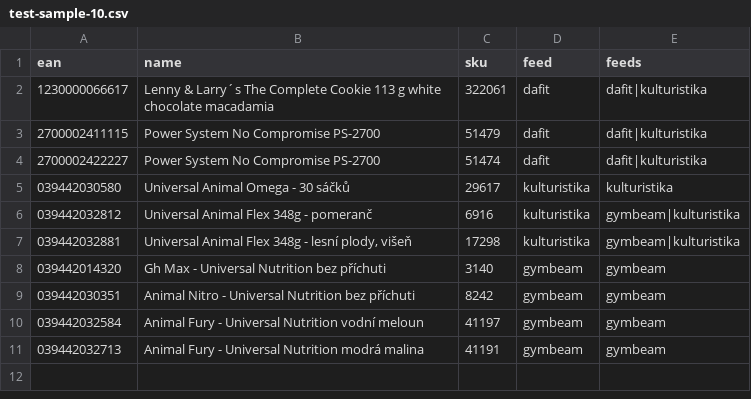
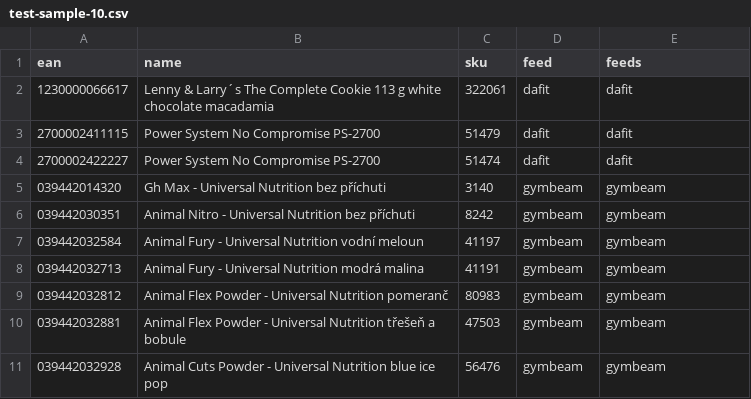
Before and after one commit to tomasoswald/eshop-css, a CSV file: feed-output/test-sample-10.csv, drawn as a sheet.

```diff
--- a/feed-output/test-sample-10.csv
+++ b/feed-output/test-sample-10.csv
@@ -1,8 +1,5 @@
 ean,name,sku,feed,feeds
-1230000066617,Lenny & Larry´s The Complete Cookie 113 g white chocolate macadamia,322061,dafit,dafit|kulturistika
-2700002411115,Power System No Compromise PS-2700,51479,dafit,dafit|kulturistika
-2700002422227,Power System No Compromise PS-2700,51474,dafit,dafit|kulturistika
-039442030580,Universal Animal Omega - 30 sáčků,29617,kulturistika,kulturistika
-039442032812,Universal Animal Flex 348g - pomeranč,6916,kulturistika,gymbeam|kulturistika
-039442032881,"Universal Animal Flex 348g - lesní plody, višeň",17298,kulturistika,gymbeam|kulturistika
+1230000066617,Lenny & Larry´s The Complete Cookie 113 g white chocolate macadamia,322061,dafit,dafit
+2700002411115,Power System No Compromise PS-2700,51479,dafit,dafit
+2700002422227,Power System No Compromise PS-2700,51474,dafit,dafit
 039442014320,Gh Max - Universal Nutrition bez příchuti,3140,gymbeam,gymbeam
@@ -11 +8,4 @@
 039442032713,Animal Fury - Universal Nutrition modrá malina,41191,gymbeam,gymbeam
+039442032812,Animal Flex Powder - Universal Nutrition pomeranč,80983,gymbeam,gymbeam
+039442032881,Animal Flex Powder - Universal Nutrition třešeň a bobule,47503,gymbeam,gymbeam
+039442032928,Animal Cuts Powder - Universal Nutrition blue ice pop,56476,gymbeam,gymbeam
```
Also changed, not shown: 7 other files.
